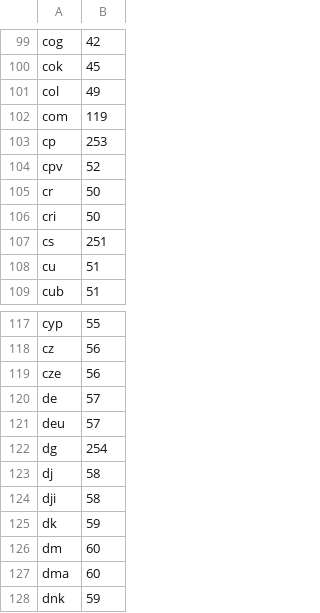
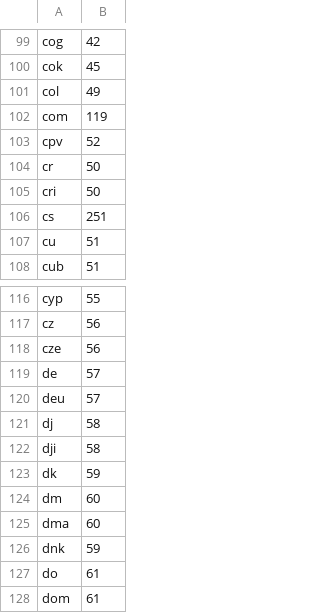
Before and after one commit to dstoffels/localis, a TSV file: src/localis/data/countries/lookup_index_str.tsv, drawn as a sheet; only a part is shown, gaps mark what is left out; the shorter side is filled out with more unchanged rows; the diff names each change by its address in the sheet, - before the commit and + after, or states it on an @@ line.

```diff
--- a/src/localis/data/countries/lookup_index_str.tsv
+++ b/src/localis/data/countries/lookup_index_str.tsv
-row 103: cp | 253
-row 122: dg | 254
```
Also changed, not shown: src/localis/data/cities/search_index_offsets.tsv, src/localis/data/countries/countries.tsv, 13 other files.
